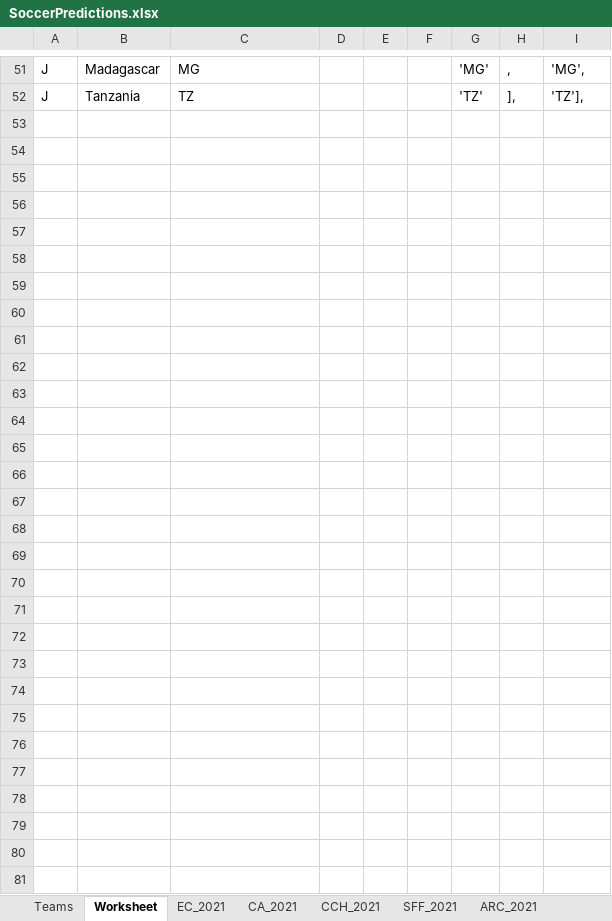
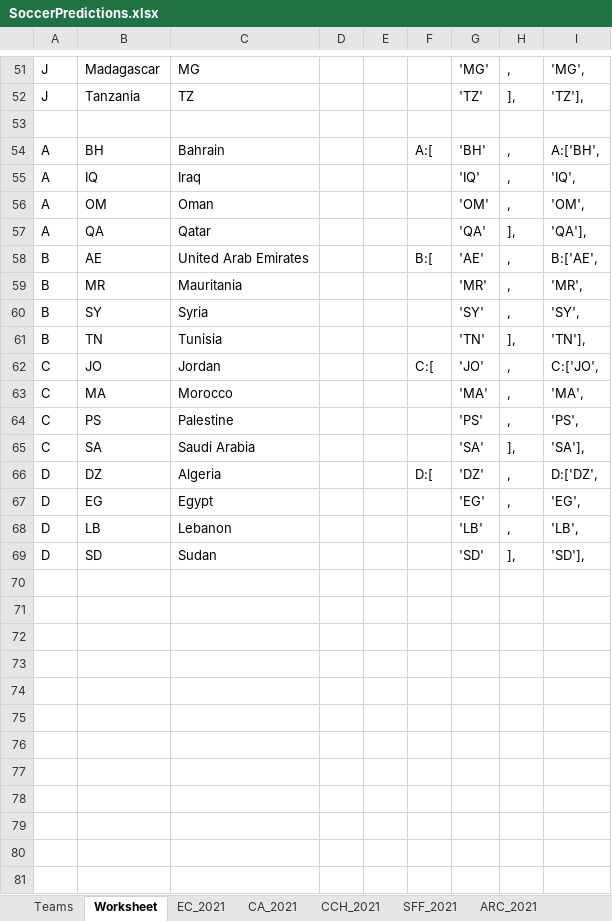
Before and after one commit to heshammourad/soccer-predictions, an Excel workbook: SoccerPredictions.xlsx, sheet Worksheet, drawn as a sheet; only a part is shown, gaps mark what is left out; values as stored, in another font and other column widths than the file's, no borders; removed rows and columns are numbered as before the commit, all else as after; the diff covers the shown part only; the diff names each change by its address in the sheet, - before the commit and + after, or states it on an @@ line.

```diff
--- a/SoccerPredictions.xlsx (sheet Worksheet)
+++ b/SoccerPredictions.xlsx (sheet Worksheet)
-row 54: (empty)
+row 54: A | BH | Bahrain |  |  | A:[ | 'BH' | , | A:['BH',
-row 55: (empty)
+row 55: A | IQ | Iraq |  |  |  | 'IQ' | , | 'IQ',
-row 56: (empty)
+row 56: A | OM | Oman |  |  |  | 'OM' | , | 'OM',
-row 57: (empty)
+row 57: A | QA | Qatar |  |  |  | 'QA' | ], | 'QA'],
-row 58: (empty)
+row 58: B | AE | United Arab Emirates |  |  | B:[ | 'AE' | , | B:['AE',
-row 59: (empty)
+row 59: B | MR | Mauritania |  |  |  | 'MR' | , | 'MR',
-row 60: (empty)
+row 60: B | SY | Syria |  |  |  | 'SY' | , | 'SY',
-row 61: (empty)
+row 61: B | TN | Tunisia |  |  |  | 'TN' | ], | 'TN'],
-row 62: (empty)
+row 62: C | JO | Jordan |  |  | C:[ | 'JO' | , | C:['JO',
-row 63: (empty)
+row 63: C | MA | Morocco |  |  |  | 'MA' | , | 'MA',
-row 64: (empty)
+row 64: C | PS | Palestine |  |  |  | 'PS' | , | 'PS',
-row 65: (empty)
+row 65: C | SA | Saudi Arabia |  |  |  | 'SA' | ], | 'SA'],
-row 66: (empty)
+row 66: D | DZ | Algeria |  |  | D:[ | 'DZ' | , | D:['DZ',
-row 67: (empty)
+row 67: D | EG | Egypt |  |  |  | 'EG' | , | 'EG',
-row 68: (empty)
+row 68: D | LB | Lebanon |  |  |  | 'LB' | , | 'LB',
-row 69: (empty)
+row 69: D | SD | Sudan |  |  |  | 'SD' | ], | 'SD'],
-row 70: (empty)
-row 71: (empty)
-row 72: (empty)
-row 73: (empty)
-row 74: (empty)
-row 75: (empty)
-row 76: (empty)
-row 77: (empty)
-row 78: (empty)
-row 79: (empty)
-row 80: (empty)
-row 81: (empty)
```
Also changed, not shown: 1 removed row elsewhere in this sheet, sheet ARC_2021, sheet CA_2021, sheet EC_2021, 4 other files.
